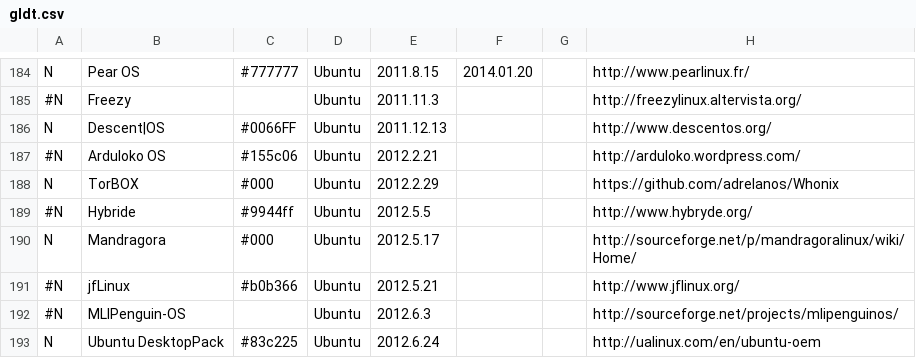
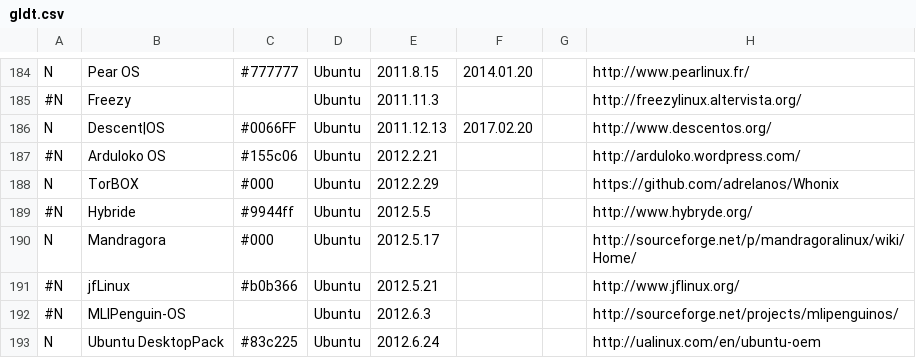
Before and after one commit to FabioLolix/LinuxTimeline, a CSV file: gldt.csv, drawn as a sheet; only a part is shown, gaps mark what is left out; the diff names each change by its address in the sheet, - before the commit and + after, or states it on an @@ line.

```diff
--- a/gldt.csv
+++ b/gldt.csv
-F186: (empty)
+F186: 2017.02.20
```
Also changed, not shown: 1 other file.
